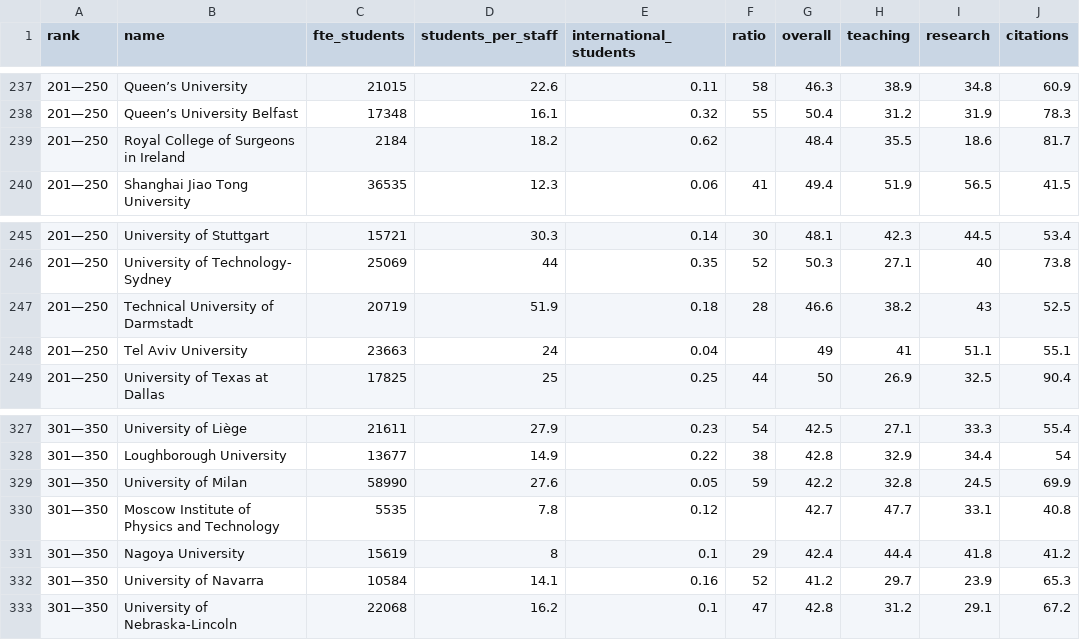
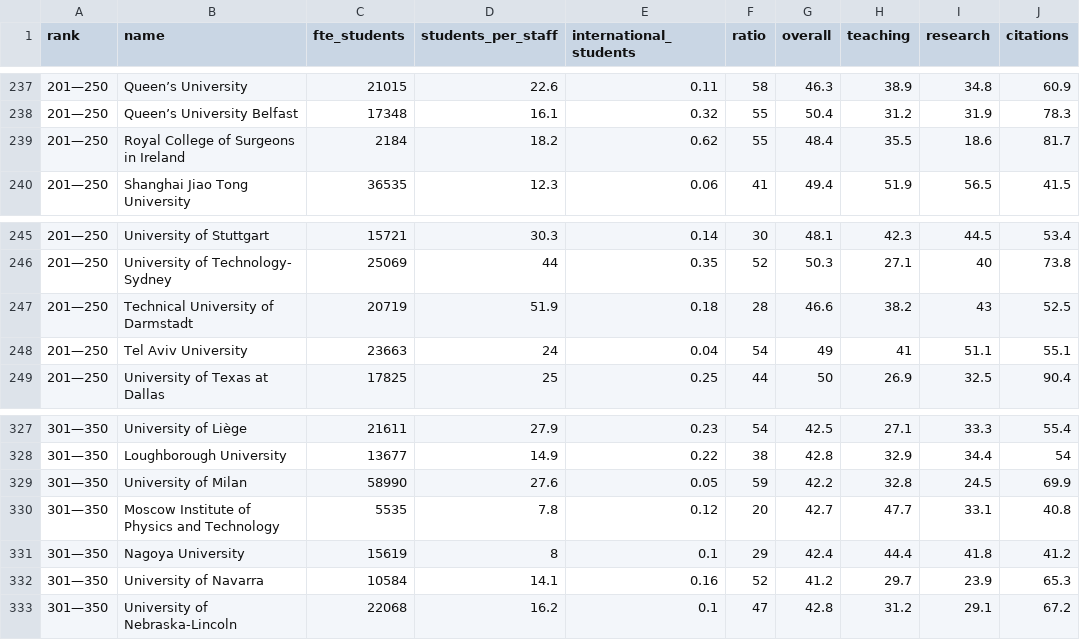
Before and after one commit to GuillyK/University-world-ranking-group-4, a CSV file: DATA/ranking_with_country_2017.csv, drawn as a sheet; only a part is shown, gaps mark what is left out; the diff names each change by its address in the sheet, - before the commit and + after, or states it on an @@ line.

Commit message:
added ratios till 'ITMO University'

```diff
--- a/DATA/ranking_with_country_2017.csv
+++ b/DATA/ranking_with_country_2017.csv
-F239 (ratio): (empty)
+F239 (ratio): 55
-F248 (ratio): (empty)
+F248 (ratio): 54
-F330 (ratio): (empty)
+F330 (ratio): 20
```
